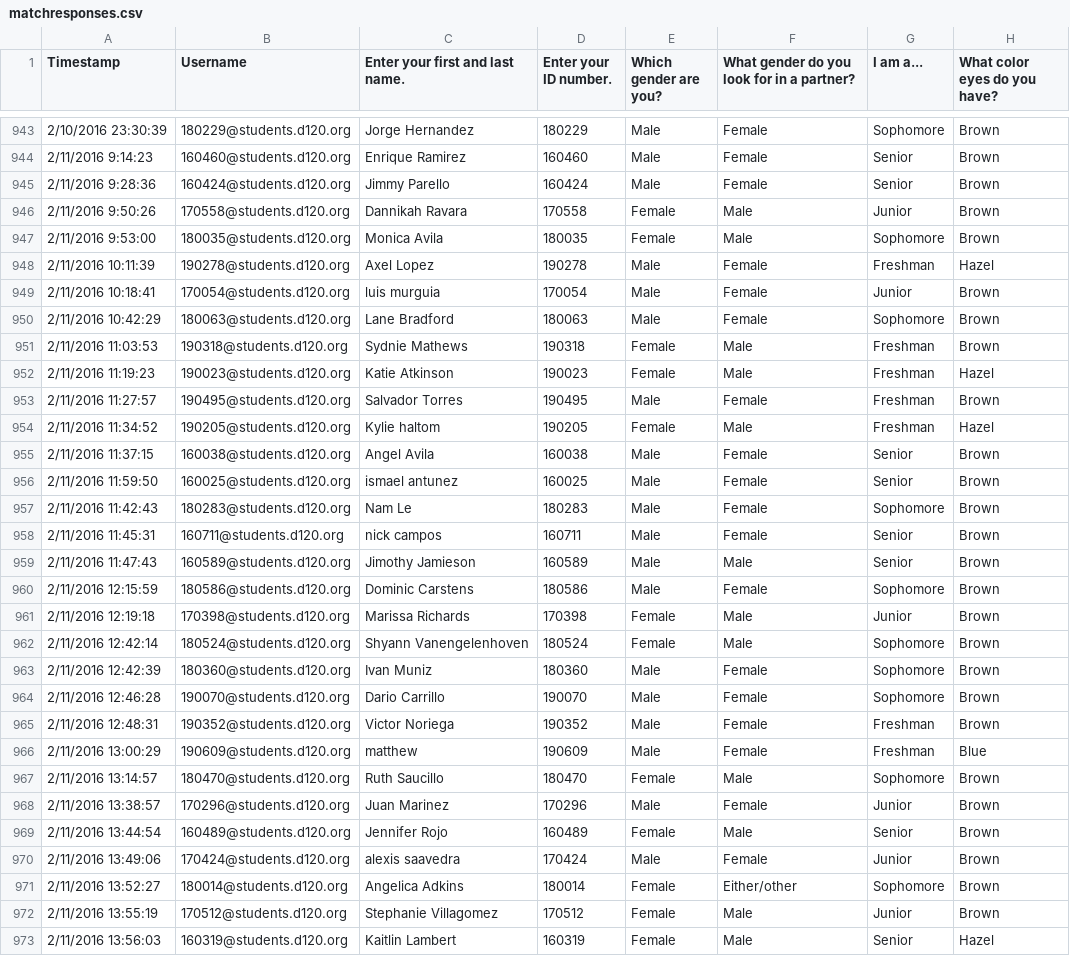
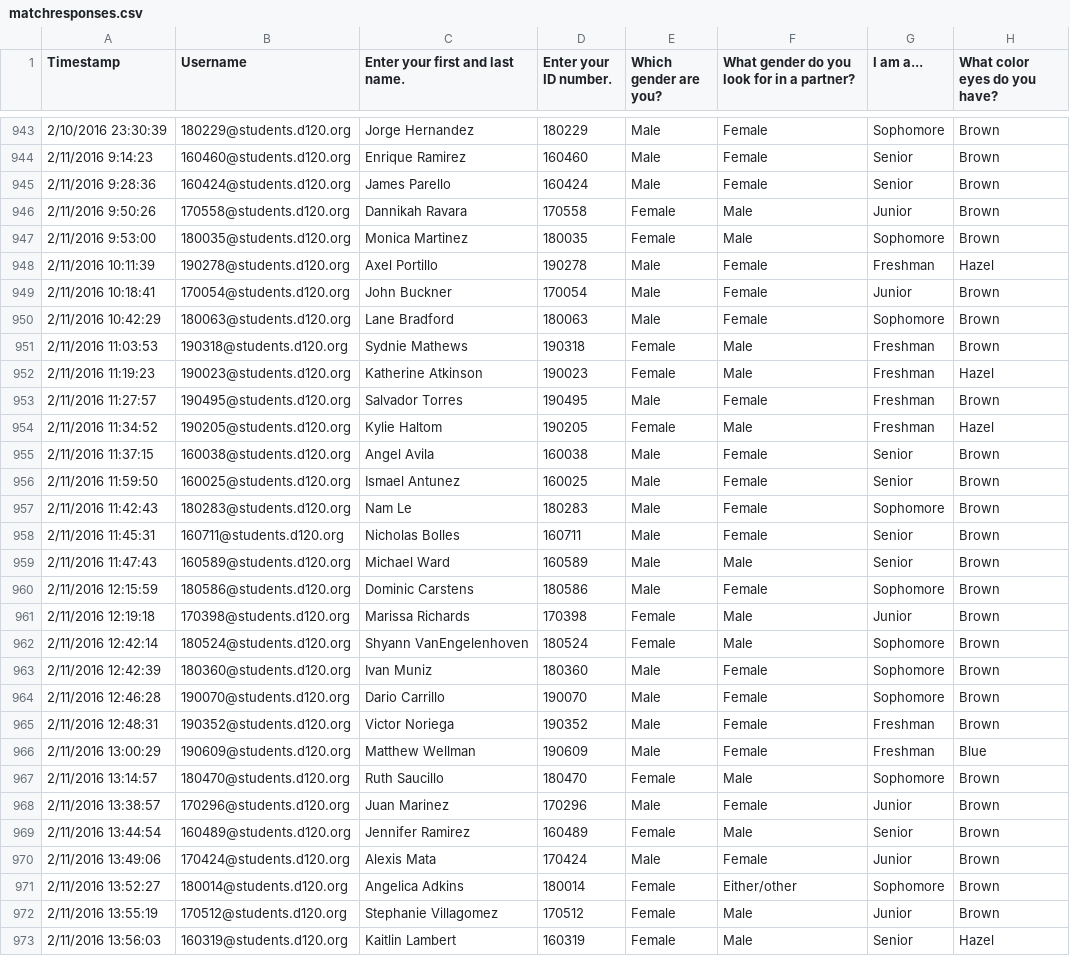
Before and after one commit to MHSByteClub/mhsbyteclub.github.io, a CSV file: matchresponses.csv, drawn as a sheet; only a part is shown, gaps mark what is left out; the diff covers the shown part only; the diff names each change by its address in the sheet, - before the commit and + after, or states it on an @@ line.

Commit message:
updated matchresponses.csv

```diff
--- a/matchresponses.csv
+++ b/matchresponses.csv
-C945 (Enter your first and last name.): Jimmy Parello
+C945 (Enter your first and last name.): James Parello
-C947 (Enter your first and last name.): Monica Avila
+C947 (Enter your first and last name.): Monica Martinez
-C948 (Enter your first and last name.): Axel Lopez
+C948 (Enter your first and last name.): Axel Portillo
-C949 (Enter your first and last name.): luis murguia
+C949 (Enter your first and last name.): John Buckner
-C952 (Enter your first and last name.): Katie Atkinson
+C952 (Enter your first and last name.): Katherine Atkinson
-C954 (Enter your first and last name.): Kylie haltom
+C954 (Enter your first and last name.): Kylie Haltom
-C956 (Enter your first and last name.): ismael antunez
+C956 (Enter your first and last name.): Ismael Antunez
-C958 (Enter your first and last name.): nick campos
+C958 (Enter your first and last name.): Nicholas Bolles
-C959 (Enter your first and last name.): Jimothy Jamieson
+C959 (Enter your first and last name.): Michael Ward
-C962 (Enter your first and last name.): Shyann Vanengelenhoven
+C962 (Enter your first and last name.): Shyann VanEngelenhoven
-C966 (Enter your first and last name.): matthew
+C966 (Enter your first and last name.): Matthew Wellman
-C969 (Enter your first and last name.): Jennifer Rojo
+C969 (Enter your first and last name.): Jennifer Ramirez
-C970 (Enter your first and last name.): alexis saavedra
+C970 (Enter your first and last name.): Alexis Mata
```
Also changed, not shown: 19 edited cells elsewhere in this file.
